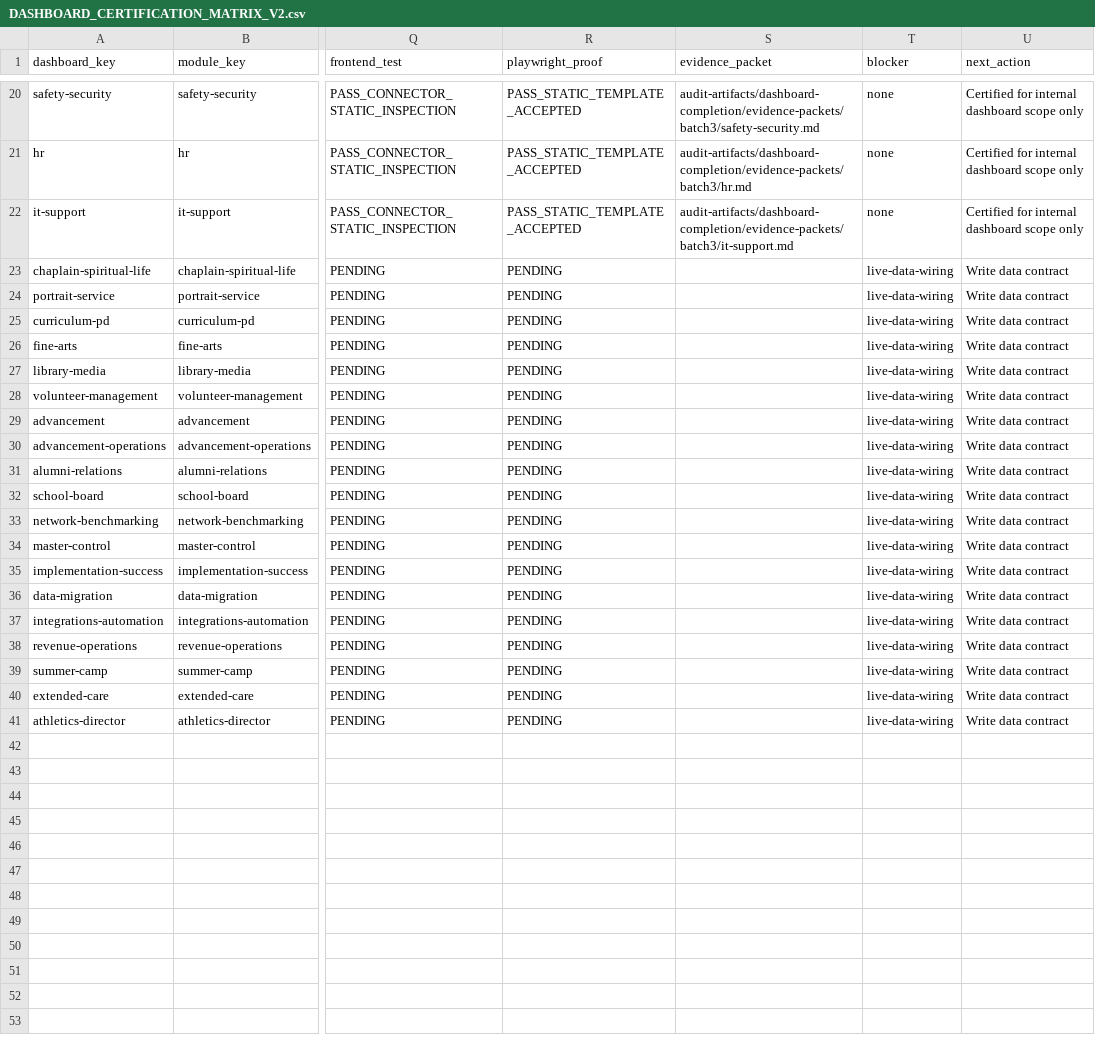
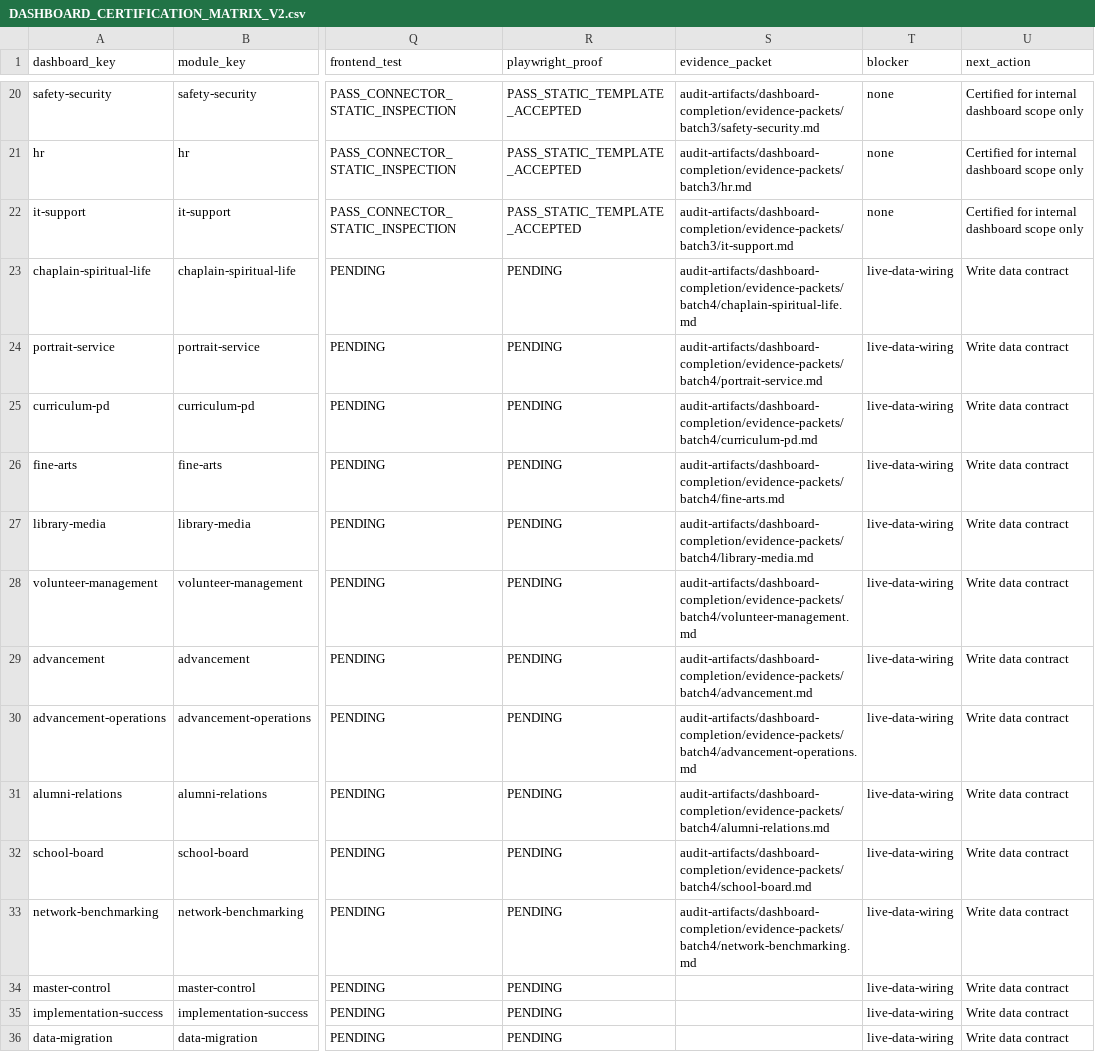
Before and after one commit to Arete0920/Crown-CSMS, a CSV file: docs/dashboard-completion/DASHBOARD_CERTIFICATION_MATRIX_V2.csv, drawn as a sheet; only a part is shown, gaps mark what is left out; the shorter side is filled out with more unchanged rows; the diff names each change by its address in the sheet, - before the commit and + after, or states it on an @@ line.

```diff
--- a/docs/dashboard-completion/DASHBOARD_CERTIFICATION_MATRIX_V2.csv
+++ b/docs/dashboard-completion/DASHBOARD_CERTIFICATION_MATRIX_V2.csv
-S23 (evidence_packet): (empty)
+S23 (evidence_packet): audit-artifacts/dashboard-completion/evidence-packets/batch4/chaplain-spiritual-life.md
-S24 (evidence_packet): (empty)
+S24 (evidence_packet): audit-artifacts/dashboard-completion/evidence-packets/batch4/portrait-service.md
-S25 (evidence_packet): (empty)
+S25 (evidence_packet): audit-artifacts/dashboard-completion/evidence-packets/batch4/curriculum-pd.md
-S26 (evidence_packet): (empty)
+S26 (evidence_packet): audit-artifacts/dashboard-completion/evidence-packets/batch4/fine-arts.md
-S27 (evidence_packet): (empty)
+S27 (evidence_packet): audit-artifacts/dashboard-completion/evidence-packets/batch4/library-media.md
-S28 (evidence_packet): (empty)
+S28 (evidence_packet): audit-artifacts/dashboard-completion/evidence-packets/batch4/volunteer-management.md
-S29 (evidence_packet): (empty)
+S29 (evidence_packet): audit-artifacts/dashboard-completion/evidence-packets/batch4/advancement.md
-S30 (evidence_packet): (empty)
+S30 (evidence_packet): audit-artifacts/dashboard-completion/evidence-packets/batch4/advancement-operations.md
-S31 (evidence_packet): (empty)
+S31 (evidence_packet): audit-artifacts/dashboard-completion/evidence-packets/batch4/alumni-relations.md
-S32 (evidence_packet): (empty)
+S32 (evidence_packet): audit-artifacts/dashboard-completion/evidence-packets/batch4/school-board.md
-S33 (evidence_packet): (empty)
+S33 (evidence_packet): audit-artifacts/dashboard-completion/evidence-packets/batch4/network-benchmarking.md
```
Also changed, not shown: 11 other files.
